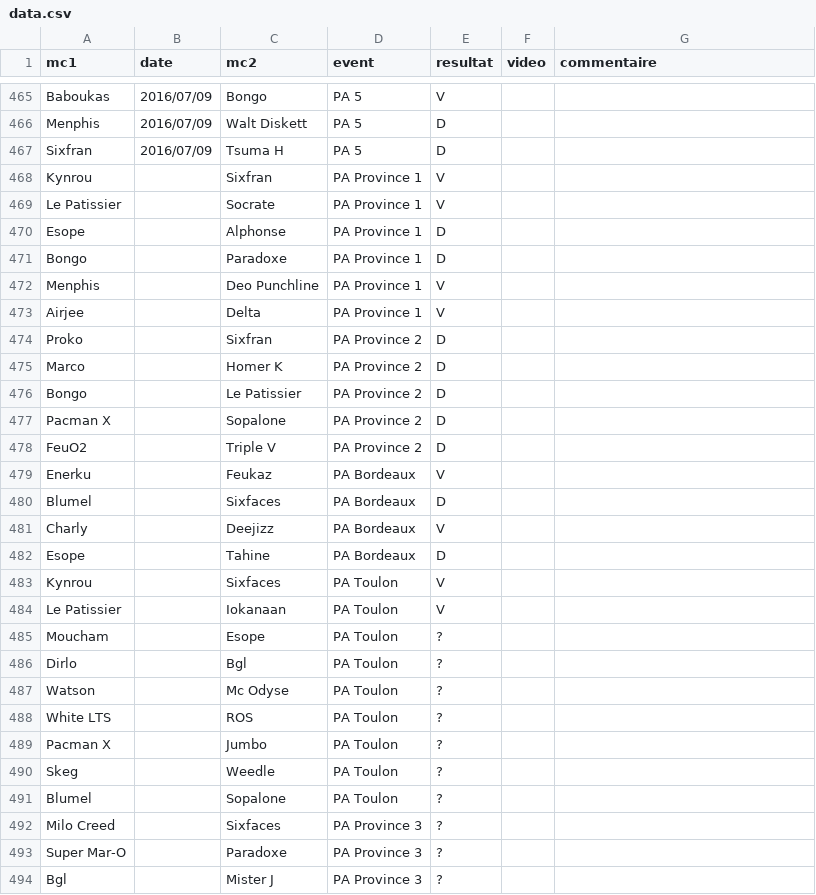
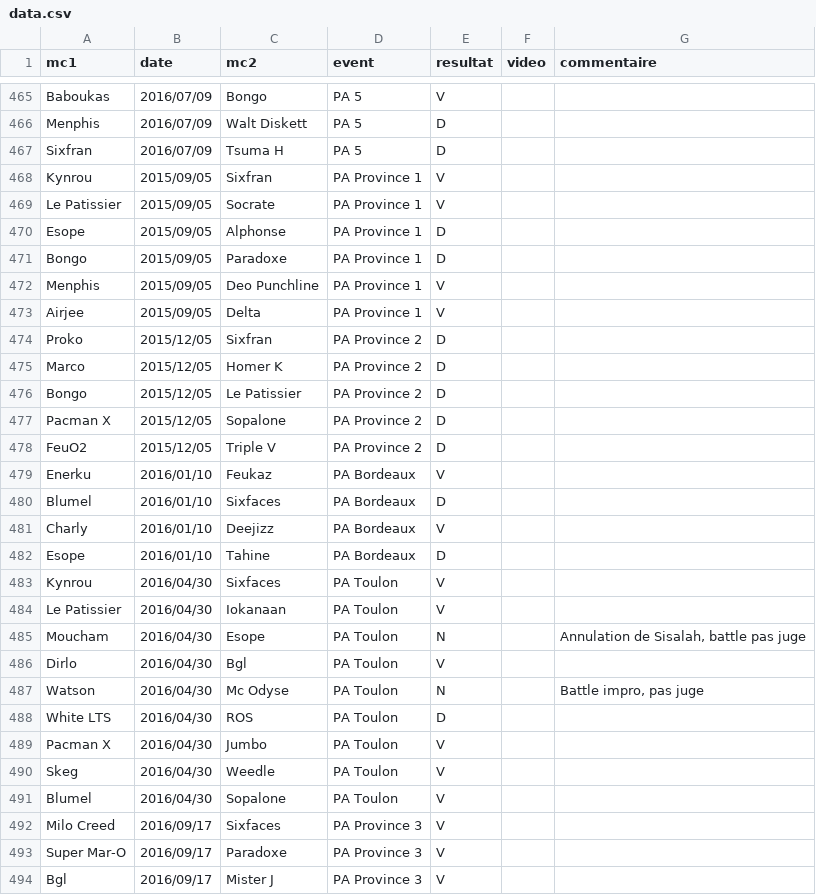
Before and after one commit to thibaultduponchelle/battlerec, a CSV file: data.csv, drawn as a sheet; only a part is shown, gaps mark what is left out.

Commit message:
PA Province

```diff
--- a/data.csv
+++ b/data.csv
@@ -467,28 +467,28 @@ Menphis,2016/07/09,Walt Diskett,PA 5,D,,
 Sixfran,2016/07/09,Tsuma H,PA 5,D,,
-Kynrou,,Sixfran,PA Province 1,V,,
-Le Patissier,,Socrate,PA Province 1,V,,
-Esope,,Alphonse,PA Province 1,D,,
-Bongo,,Paradoxe,PA Province 1,D,,
-Menphis,,Deo Punchline,PA Province 1,V,,
-Airjee,,Delta,PA Province 1,V,,
-Proko,,Sixfran,PA Province 2,D,,
-Marco,,Homer K,PA Province 2,D,,
-Bongo,,Le Patissier,PA Province 2,D,,
-Pacman X,,Sopalone,PA Province 2,D,,
-FeuO2,,Triple V,PA Province 2,D,,
-Enerku,,Feukaz,PA Bordeaux,V,,
-Blumel,,Sixfaces,PA Bordeaux,D,,
-Charly,,Deejizz,PA Bordeaux,V,,
-Esope,,Tahine,PA Bordeaux,D,,
-Kynrou,,Sixfaces,PA Toulon,V,,
-Le Patissier,,Iokanaan,PA Toulon,V,,
-Moucham,,Esope,PA Toulon,?,,
-Dirlo,,Bgl,PA Toulon,?,,
-Watson,,Mc Odyse,PA Toulon,?,,
-White LTS,,ROS,PA Toulon,?,,
-Pacman X,,Jumbo,PA Toulon,?,,
-Skeg,,Weedle,PA Toulon,?,,
-Blumel,,Sopalone,PA Toulon,?,,
-Milo Creed,,Sixfaces,PA Province 3,?,,
-Super Mar-O,,Paradoxe,PA Province 3,?,,
-Bgl,,Mister J,PA Province 3,?,,
+Kynrou,2015/09/05,Sixfran,PA Province 1,V,,
+Le Patissier,2015/09/05,Socrate,PA Province 1,V,,
+Esope,2015/09/05,Alphonse,PA Province 1,D,,
+Bongo,2015/09/05,Paradoxe,PA Province 1,D,,
+Menphis,2015/09/05,Deo Punchline,PA Province 1,V,,
+Airjee,2015/09/05,Delta,PA Province 1,V,,
+Proko,2015/12/05,Sixfran,PA Province 2,D,,
+Marco,2015/12/05,Homer K,PA Province 2,D,,
+Bongo,2015/12/05,Le Patissier,PA Province 2,D,,
+Pacman X,2015/12/05,Sopalone,PA Province 2,D,,
+FeuO2,2015/12/05,Triple V,PA Province 2,D,,
+Enerku,2016/01/10,Feukaz,PA Bordeaux,V,,
+Blumel,2016/01/10,Sixfaces,PA Bordeaux,D,,
+Charly,2016/01/10,Deejizz,PA Bordeaux,V,,
+Esope,2016/01/10,Tahine,PA Bordeaux,D,,
+Kynrou,2016/04/30,Sixfaces,PA Toulon,V,,
+Le Patissier,2016/04/30,Iokanaan,PA Toulon,V,,
+Moucham,2016/04/30,Esope,PA Toulon,N,,"Annulation de Sisalah, battle pas juge"
+Dirlo,2016/04/30,Bgl,PA Toulon,V,,
+Watson,2016/04/30,Mc Odyse,PA Toulon,N,,"Battle impro, pas juge"
+White LTS,2016/04/30,ROS,PA Toulon,D,,
+Pacman X,2016/04/30,Jumbo,PA Toulon,V,,
+Skeg,2016/04/30,Weedle,PA Toulon,V,,
+Blumel,2016/04/30,Sopalone,PA Toulon,V,,
+Milo Creed,2016/09/17,Sixfaces,PA Province 3,V,,
+Super Mar-O,2016/09/17,Paradoxe,PA Province 3,V,,
+Bgl,2016/09/17,Mister J,PA Province 3,V,,
```
